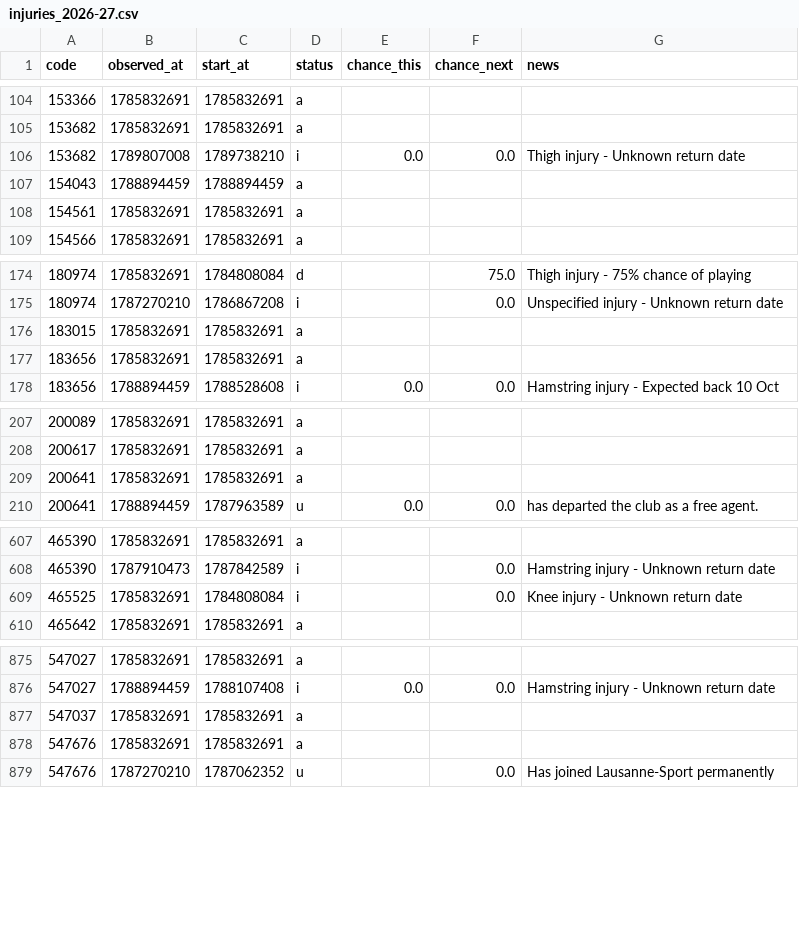
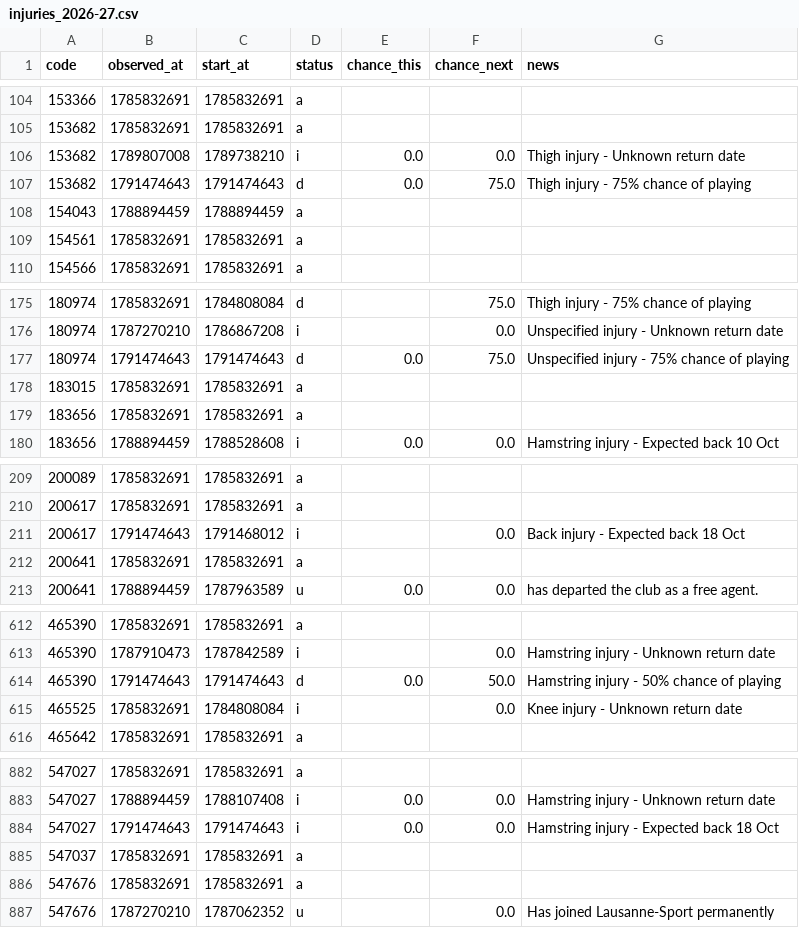
Before and after one commit to justinwaddy/schwaddy-fpl, a CSV file: data/injuries_2026-27.csv, drawn as a sheet; only a part is shown, gaps mark what is left out; the diff covers the shown part only; the diff names each change by its address in the sheet, - before the commit and + after, or states it on an @@ line.

```diff
--- a/data/injuries_2026-27.csv
+++ b/data/injuries_2026-27.csv
+row 107: 153682 | 1791474643 | 1791474643 | d | 0.0 | 75.0 | Thigh injury - 75% chance of playing
+row 177: 180974 | 1791474643 | 1791474643 | d | 0.0 | 75.0 | Unspecified injury - 75% chance of playing
+row 211: 200617 | 1791474643 | 1791468012 | i |  | 0.0 | Back injury - Expected back 18 Oct
+row 614: 465390 | 1791474643 | 1791474643 | d | 0.0 | 50.0 | Hamstring injury - 50% chance of playing
+row 884: 547027 | 1791474643 | 1791474643 | i | 0.0 | 0.0 | Hamstring injury - Expected back 18 Oct
```
Also changed, not shown: 4 added rows elsewhere in this file, data/gws_2026-27.csv, data/players_raw_2026-27.csv, 12 other files.
